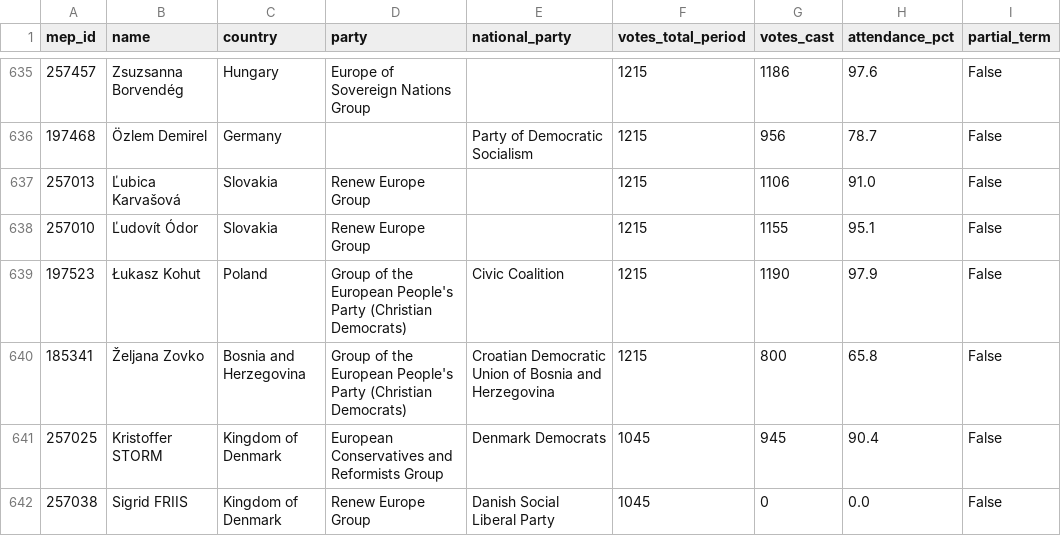
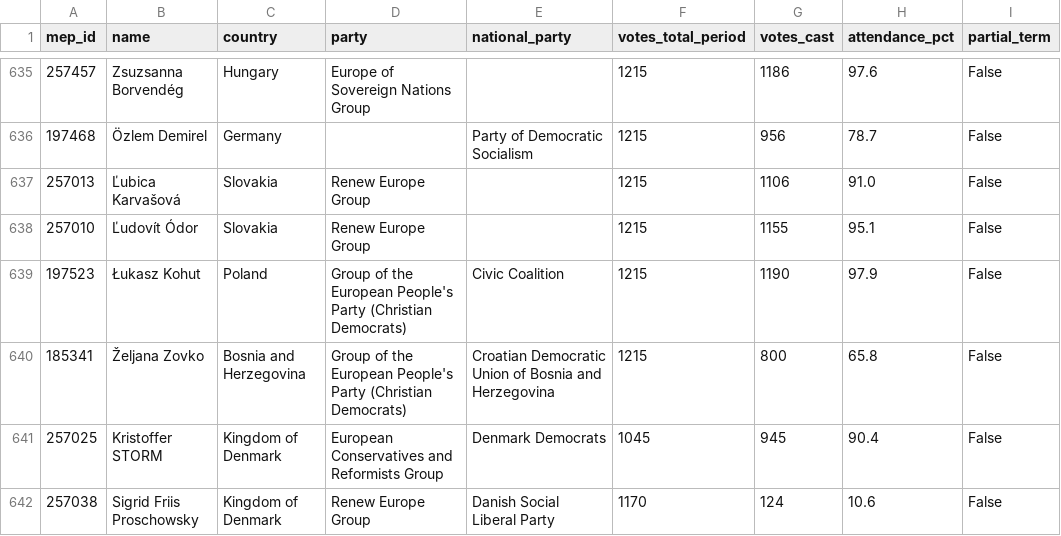
Before and after one commit to alexmoneton/wheresmymep, a CSV file: data/meps_attendance.csv, drawn as a sheet; only a part is shown, gaps mark what is left out.

Commit message:
Fix Sigrid Friis Proschowsky attendance data
- Updated attendance from 0% to 10.6% (1,170 total votes, 124 cast)
- Added correct MEP ID (257038) and profile URL
- Fixed name matching between meps.csv and meps_attendance.csv
- Regenerated JSON data files with correct attendance data

Sigrid Friis Proschowsky now shows accurate 10.6% attendance instead of 0%

```diff
--- a/data/meps_attendance.csv
+++ b/data/meps_attendance.csv
@@ -641,2 +641,2 @@ mep_id,name,country,party,national_party,votes_total_period,votes_cast,attendanc
 257025,Kristoffer STORM,Kingdom of Denmark,European Conservatives and Reformists Group,Denmark Democrats,1045,945,90.4,False
-257038,Sigrid FRIIS,Kingdom of Denmark,Renew Europe Group,Danish Social Liberal Party,1045,0,0.0,False
+257038,Sigrid Friis Proschowsky,Kingdom of Denmark,Renew Europe Group,Danish Social Liberal Party,1170,124,10.6,False
```
Also changed, not shown: data/meps.csv, 2 other files.
